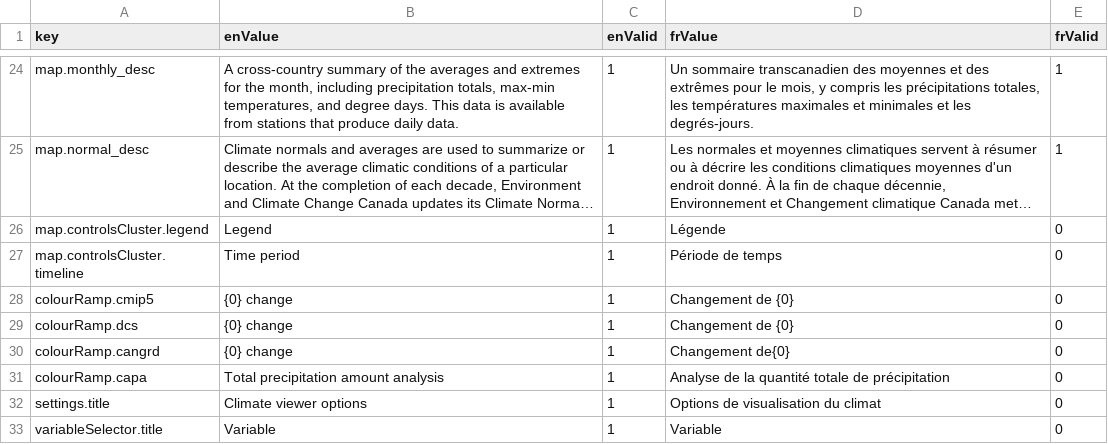
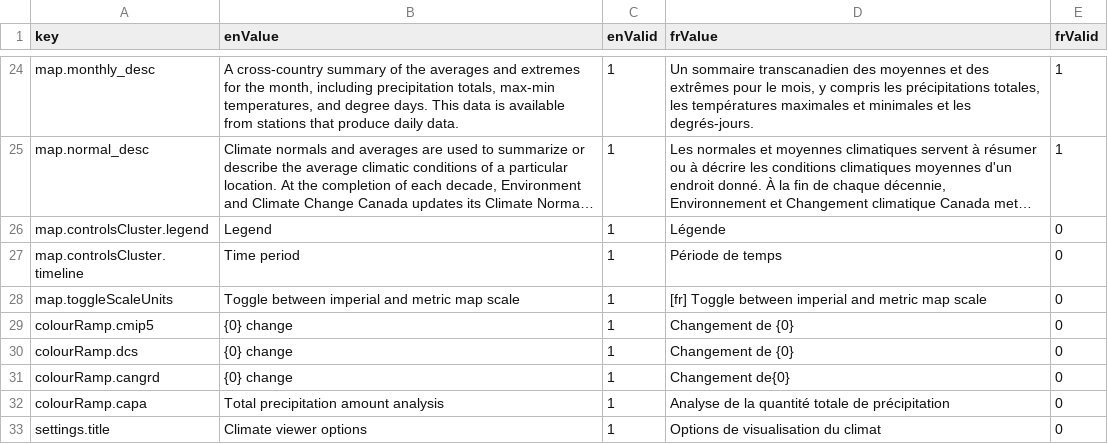
Before and after one commit to milespetrov/cccs, a CSV file: src/lang/lang.csv, drawn as a sheet; only a part is shown, gaps mark what is left out; the shorter side is filled out with more unchanged rows; long unchanged cells end in …; the diff names each change by its address in the sheet, - before the commit and + after, or states it on an @@ line.

Commit message:
allow toggling scale between metric and imperial
Closes #43775

```diff
--- a/src/lang/lang.csv
+++ b/src/lang/lang.csv
+row 28: map.toggleScaleUnits | Toggle between imperial and metric map scale | 1 | [fr] Toggle between imperial and metric map scale | 0
```
Also changed, not shown: 1 other file.
